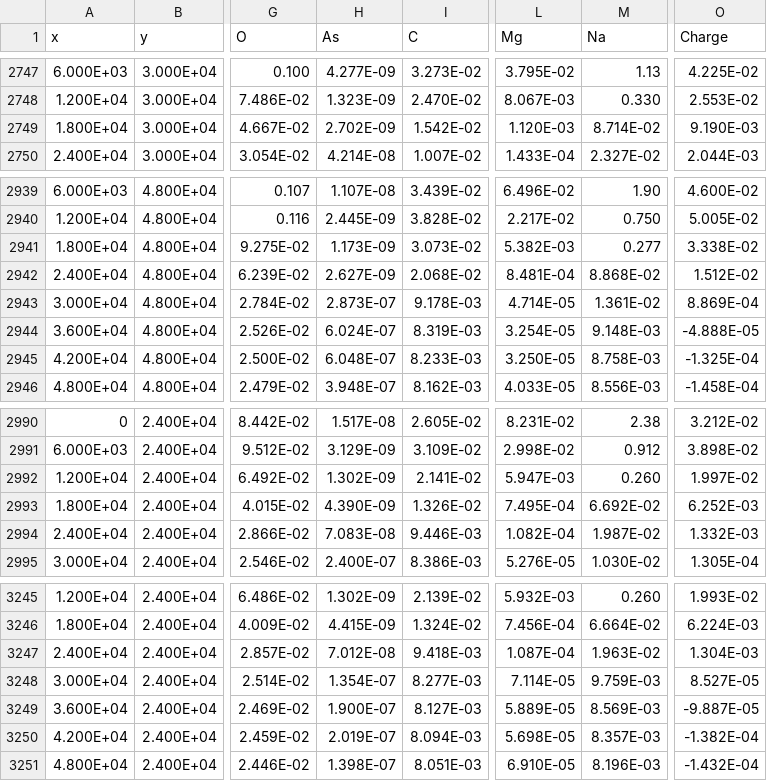
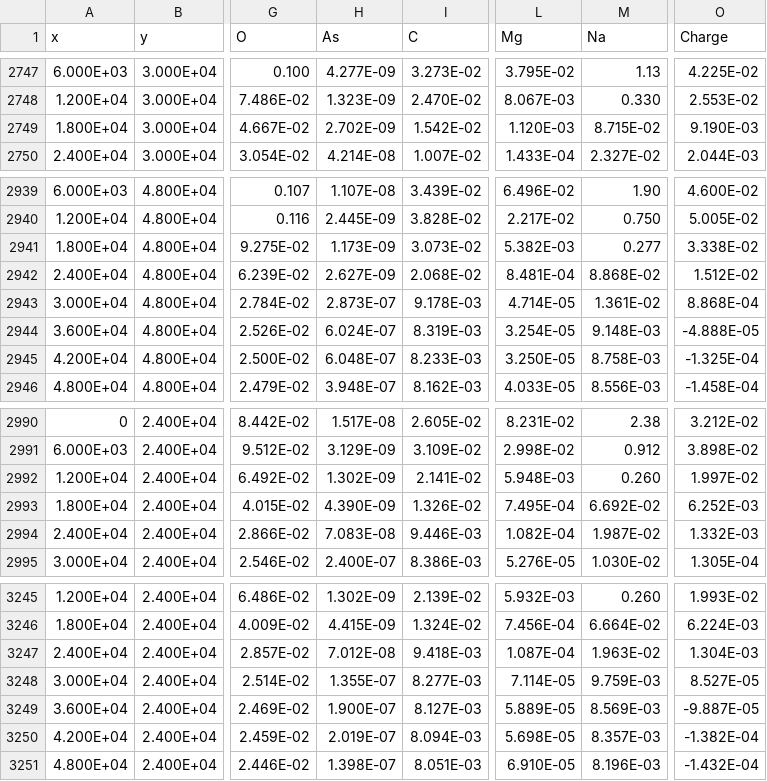
Before and after one commit to usgs-coupled/phast_test, a TSV file: examples/print_check_ss/print_check_ss.comps.xyz.tsv, drawn as a sheet; only a part is shown, gaps mark what is left out; the diff covers the shown part only; the diff names each change by its address in the sheet, - before the commit and + after, or states it on an @@ line.

```diff
--- a/examples/print_check_ss/print_check_ss.comps.xyz.tsv
+++ b/examples/print_check_ss/print_check_ss.comps.xyz.tsv
-M2749 (Na): 8.714E-02
+M2749 (Na): 8.715E-02
-O2943 (Charge): 8.869E-04
+O2943 (Charge): 8.868E-04
-L2992 (Mg): 5.947E-03
+L2992 (Mg): 5.948E-03
-H3248 (As): 1.354E-07
+H3248 (As): 1.355E-07
```
Also changed, not shown: 10 edited cells elsewhere in this file, examples/ex4restart/ex4restart.chem.xyz.tsv, examples/ex4restart/ex4restart.wel.xyz.tsv, 14 other files.
